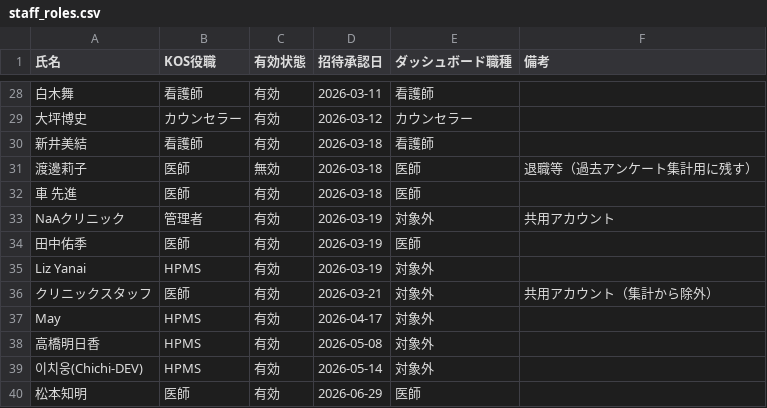
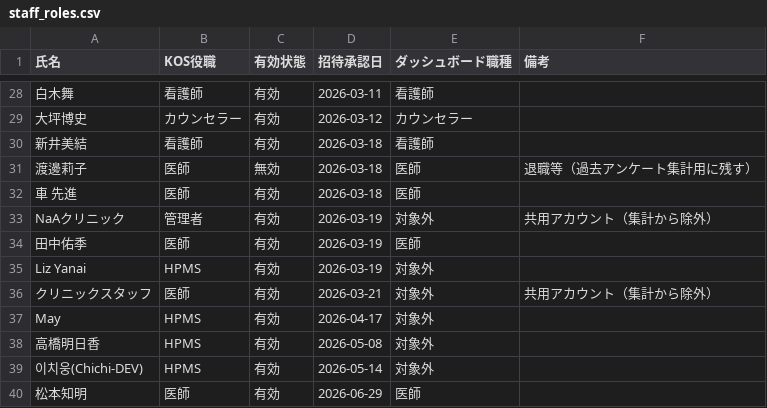
Before and after one commit to raisakimura-eng/counseling, a CSV file: data/staff_roles.csv, drawn as a sheet; only a part is shown, gaps mark what is left out; the diff names each change by its address in the sheet, - before the commit and + after, or states it on an @@ line.

```diff
--- a/data/staff_roles.csv
+++ b/data/staff_roles.csv
-F33 (備考): 共用アカウント
+F33 (備考): 共用アカウント（集計から除外）
```
Also changed, not shown: 1 other file.
